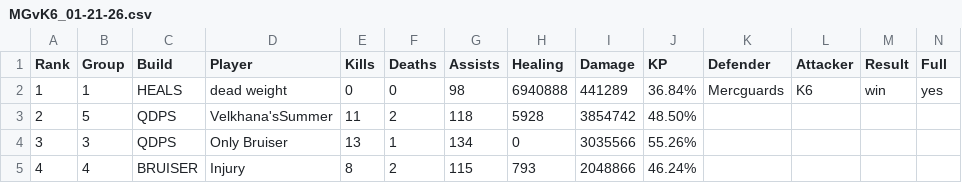
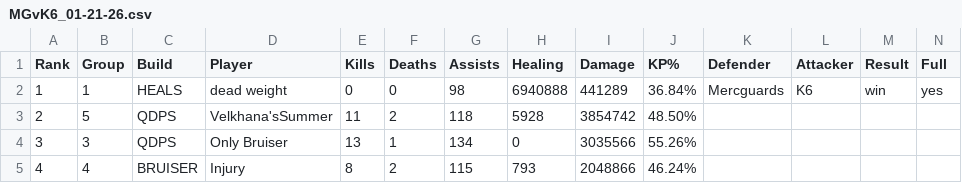
Before and after one commit to JabariWilliams/MG-War-App, a CSV file: public/MGvK6_01-21-26.csv, drawn as a sheet; only a part is shown; the diff names each change by its address in the sheet, - before the commit and + after, or states it on an @@ line.

Commit message:
Update MGvK6_01-21-26.csv

```diff
--- a/public/MGvK6_01-21-26.csv
+++ b/public/MGvK6_01-21-26.csv
-J1: KP
+J1: KP%
```
